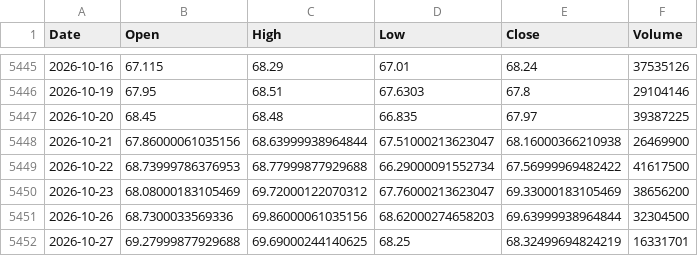
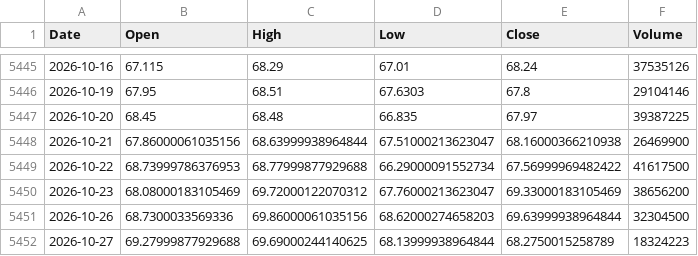
Before and after one commit to jayrpipaliya/projectrotato, a CSV file: raw_csv/xle_us_d.csv, drawn as a sheet; only a part is shown, gaps mark what is left out.

```diff
--- a/raw_csv/xle_us_d.csv
+++ b/raw_csv/xle_us_d.csv
@@ -5451,2 +5451,2 @@ Date,Open,High,Low,Close,Volume
 2026-10-26,68.7300033569336,69.86000061035156,68.62000274658203,69.63999938964844,32304500
-2026-10-27,69.27999877929688,69.69000244140625,68.25,68.32499694824219,16331701
+2026-10-27,69.27999877929688,69.69000244140625,68.13999938964844,68.2750015258789,18324223
```
Also changed, not shown: processed_data/spy_rsp.csv, raw_csv/aapl_us_d.csv, 29 other files.
